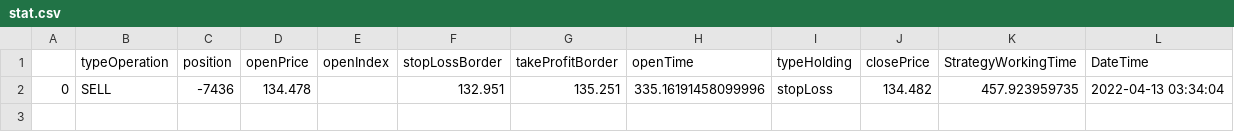
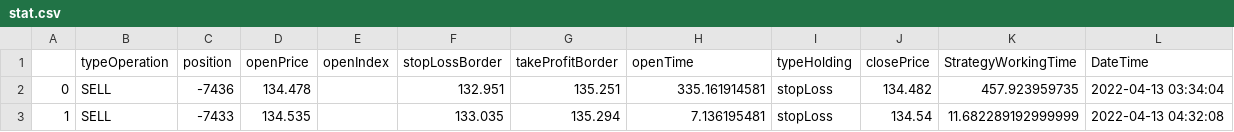
Before and after one commit to Molozey/algo-andrii, a CSV file: RealTimeTrade/stat.csv, drawn as a sheet.

```diff
--- a/RealTimeTrade/stat.csv
+++ b/RealTimeTrade/stat.csv
@@ -1,2 +1,3 @@
 ,typeOperation,position,openPrice,openIndex,stopLossBorder,takeProfitBorder,openTime,typeHolding,closePrice,StrategyWorkingTime,DateTime
-0,SELL,-7436,134.478,,132.951,135.251,335.16191458099996,stopLoss,134.482,457.923959735,2022-04-13 03:34:04
+0,SELL,-7436,134.478,,132.951,135.251,335.161914581,stopLoss,134.482,457.923959735,2022-04-13 03:34:04
+1,SELL,-7433,134.535,,133.035,135.294,7.136195481,stopLoss,134.54,11.682289192999999,2022-04-13 04:32:08
```
Also changed, not shown: 4 other files.
